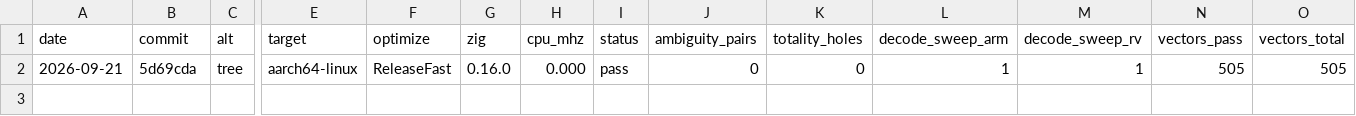
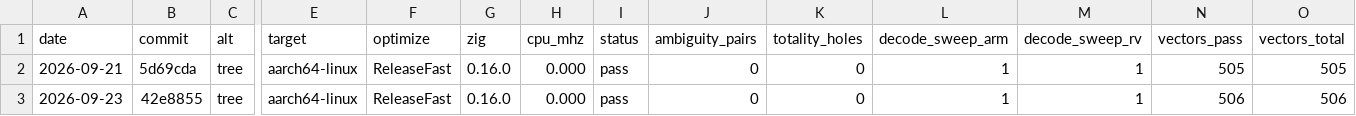
Before and after one commit to mfleming0101/isa, a TSV file: bench/release-metrics.tsv, drawn as a sheet; only a part is shown, gaps mark what is left out; rows hold the shown columns only; the diff names each change by its address in the sheet, - before the commit and + after, or states it on an @@ line.

Commit message:
Record the 0.1.3 release metrics row measured at the tagged commit

```diff
--- a/bench/release-metrics.tsv
+++ b/bench/release-metrics.tsv
+row 3: 2026-09-23 | 42e8855 | tree | aarch64-linux | ReleaseFast | 0.16.0 | 0.000 | pass | 0 | 0 | 1 | 1 | 506 | 506
```
